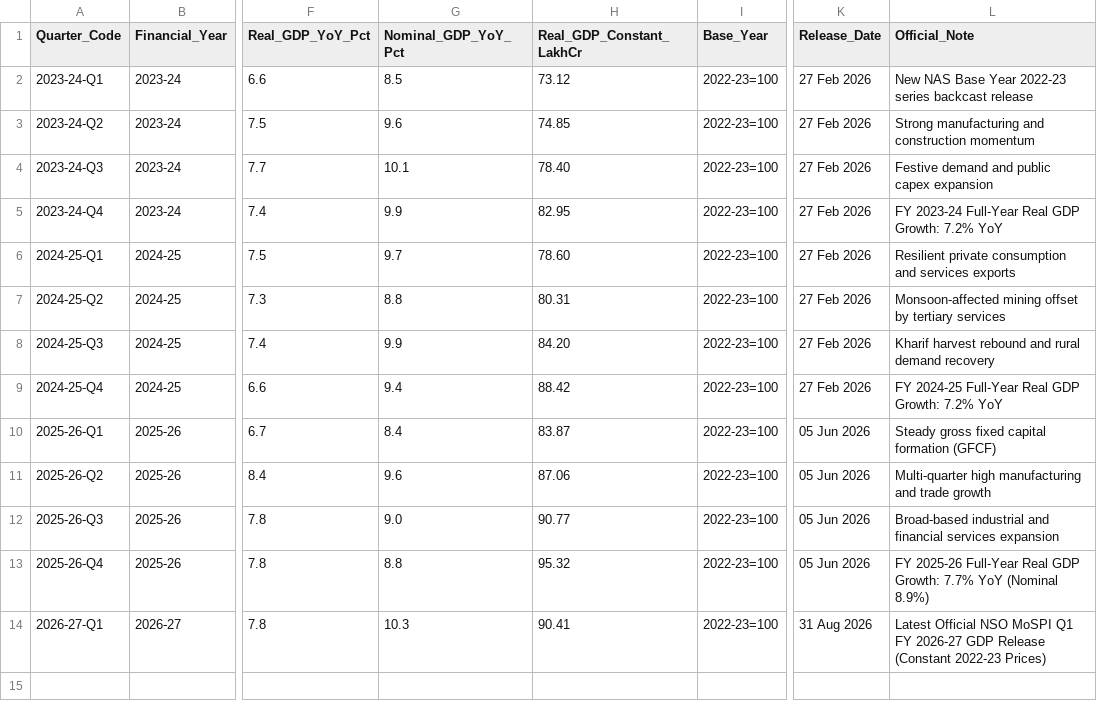
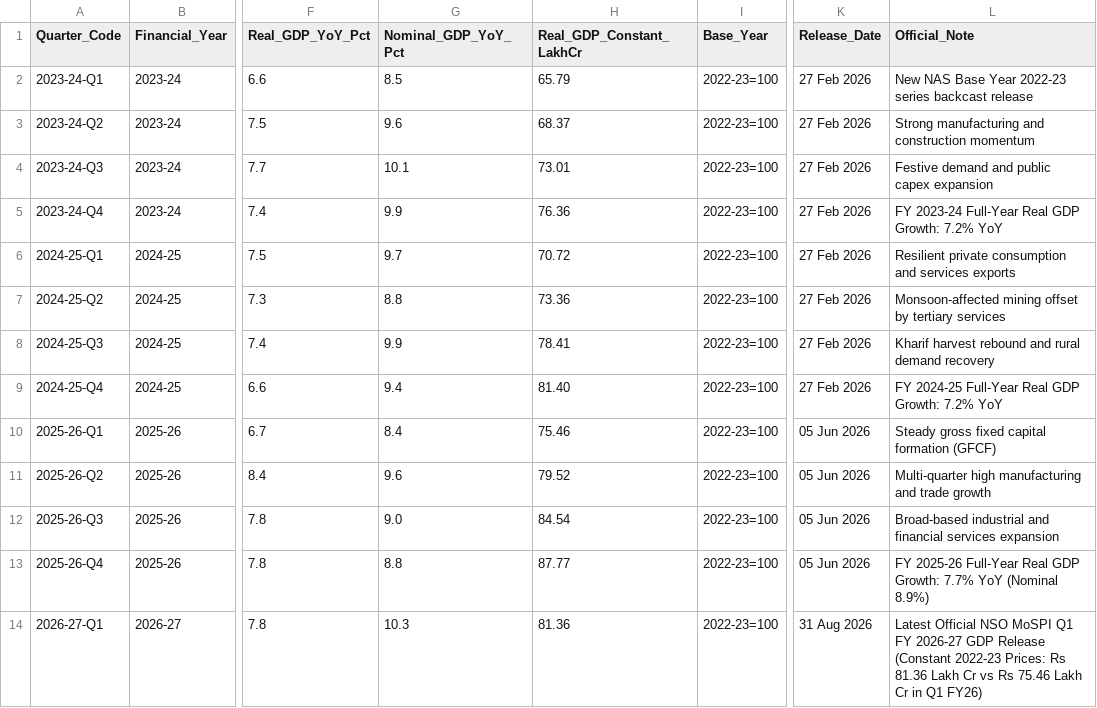
Before and after one commit to godsniper953-byte/ArthNiti, a CSV file: public/data/mospi_gdp_official.csv, drawn as a sheet; only a part is shown, gaps mark what is left out; the diff names each change by its address in the sheet, - before the commit and + after, or states it on an @@ line.

```diff
--- a/public/data/mospi_gdp_official.csv
+++ b/public/data/mospi_gdp_official.csv
-H2 (Real_GDP_Constant_LakhCr): 73.12
+H2 (Real_GDP_Constant_LakhCr): 65.79
-H3 (Real_GDP_Constant_LakhCr): 74.85
+H3 (Real_GDP_Constant_LakhCr): 68.37
-H4 (Real_GDP_Constant_LakhCr): 78.40
+H4 (Real_GDP_Constant_LakhCr): 73.01
-H5 (Real_GDP_Constant_LakhCr): 82.95
+H5 (Real_GDP_Constant_LakhCr): 76.36
-H6 (Real_GDP_Constant_LakhCr): 78.60
+H6 (Real_GDP_Constant_LakhCr): 70.72
-H7 (Real_GDP_Constant_LakhCr): 80.31
+H7 (Real_GDP_Constant_LakhCr): 73.36
-H8 (Real_GDP_Constant_LakhCr): 84.20
+H8 (Real_GDP_Constant_LakhCr): 78.41
-H9 (Real_GDP_Constant_LakhCr): 88.42
+H9 (Real_GDP_Constant_LakhCr): 81.40
-H10 (Real_GDP_Constant_LakhCr): 83.87
+H10 (Real_GDP_Constant_LakhCr): 75.46
-H11 (Real_GDP_Constant_LakhCr): 87.06
+H11 (Real_GDP_Constant_LakhCr): 79.52
-H12 (Real_GDP_Constant_LakhCr): 90.77
+H12 (Real_GDP_Constant_LakhCr): 84.54
-H13 (Real_GDP_Constant_LakhCr): 95.32
+H13 (Real_GDP_Constant_LakhCr): 87.77
-H14 (Real_GDP_Constant_LakhCr): 90.41
+H14 (Real_GDP_Constant_LakhCr): 81.36
-L14 (Official_Note): …(Constant 2022-23 Prices)
+L14 (Official_Note): …(Constant 2022-23 Prices: Rs 81.36 Lakh Cr vs Rs 75.46 Lakh Cr in Q1 FY26)
```
Also changed, not shown: public/data/moci_merchandise_trade_official.csv, 17 other files.
